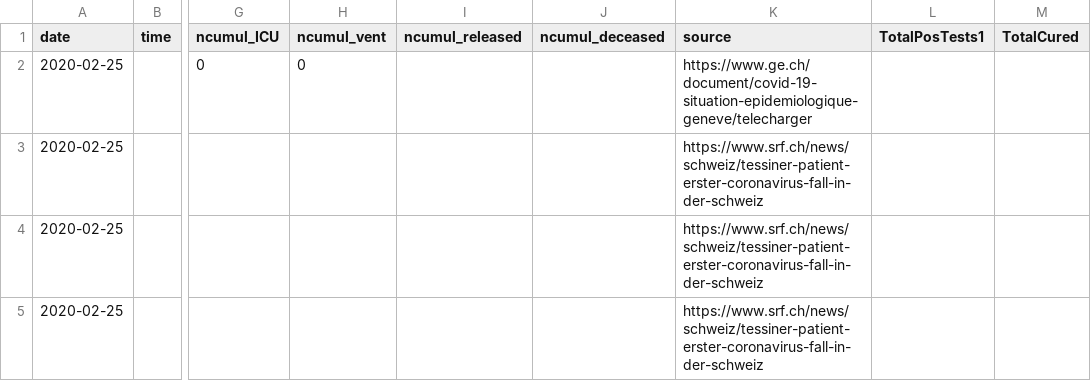
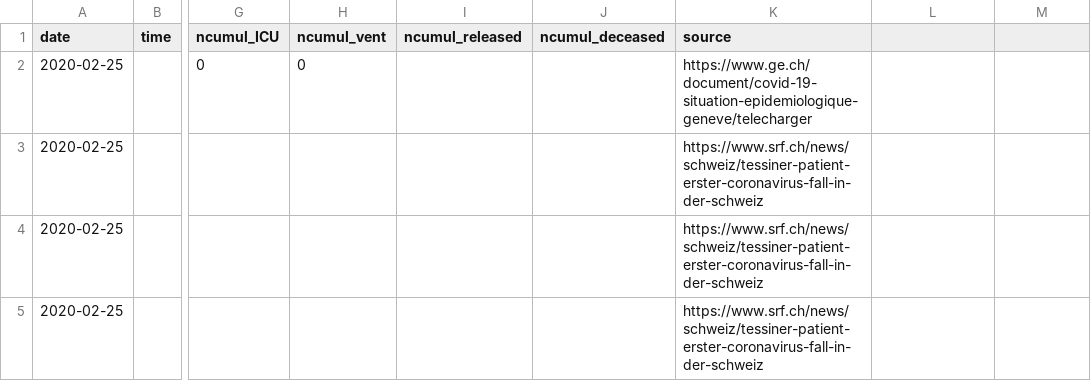
Before and after one commit to zdavatz/covid_19, a CSV file: COVID19_Fallzahlen_CH_total.csv, drawn as a sheet; only a part is shown, gaps mark what is left out; the diff names each change by its address in the sheet, - before the commit and + after, or states it on an @@ line.

```diff
--- a/COVID19_Fallzahlen_CH_total.csv
+++ b/COVID19_Fallzahlen_CH_total.csv
-L1: TotalPosTests1
+L1: (empty)
-M1: TotalCured
+M1: (empty)
```
Also changed, not shown: 1 other file.
